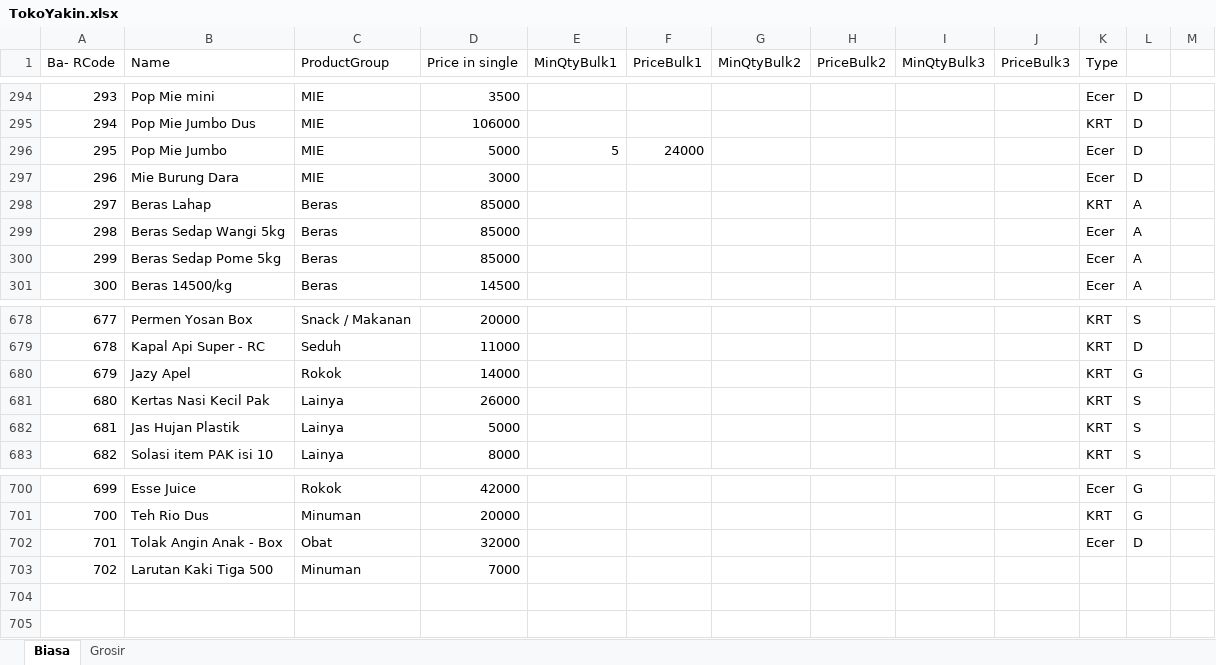
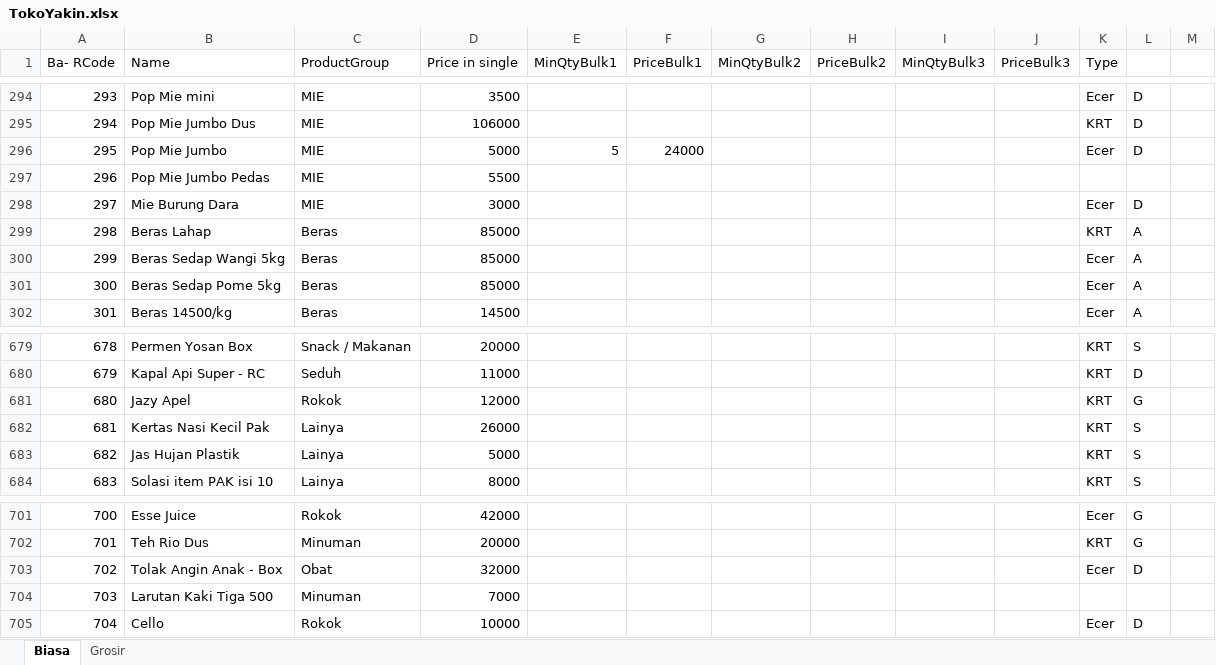
Before and after one commit to rudiath95/toko-yakin, an Excel workbook: TokoYakin.xlsx, sheet Biasa, drawn as a sheet; only a part is shown, gaps mark what is left out; values as stored, in another font and other column widths than the file's, no cell formats; charts and pictures not drawn; addresses are those after the commit; the diff names each change by its address in the sheet, - before the commit and + after, or states it on an @@ line.

Commit message:
update spreadsheet data

```diff
--- a/TokoYakin.xlsx (sheet Biasa)
+++ b/TokoYakin.xlsx (sheet Biasa)
+row 297: 296 | Pop Mie Jumbo Pedas | MIE | 5500
@@ column A (Ba- RCode) renumbered between rows 298 and 704 @@
-D681 (Price in single): 14000
+D681 (Price in single): 12000
+row 705: 704 | Cello | Rokok | 10000 |  |  |  |  |  |  | Ecer | D
```
Also changed, not shown: sheet Grosir, cell formats, hidden cells.
